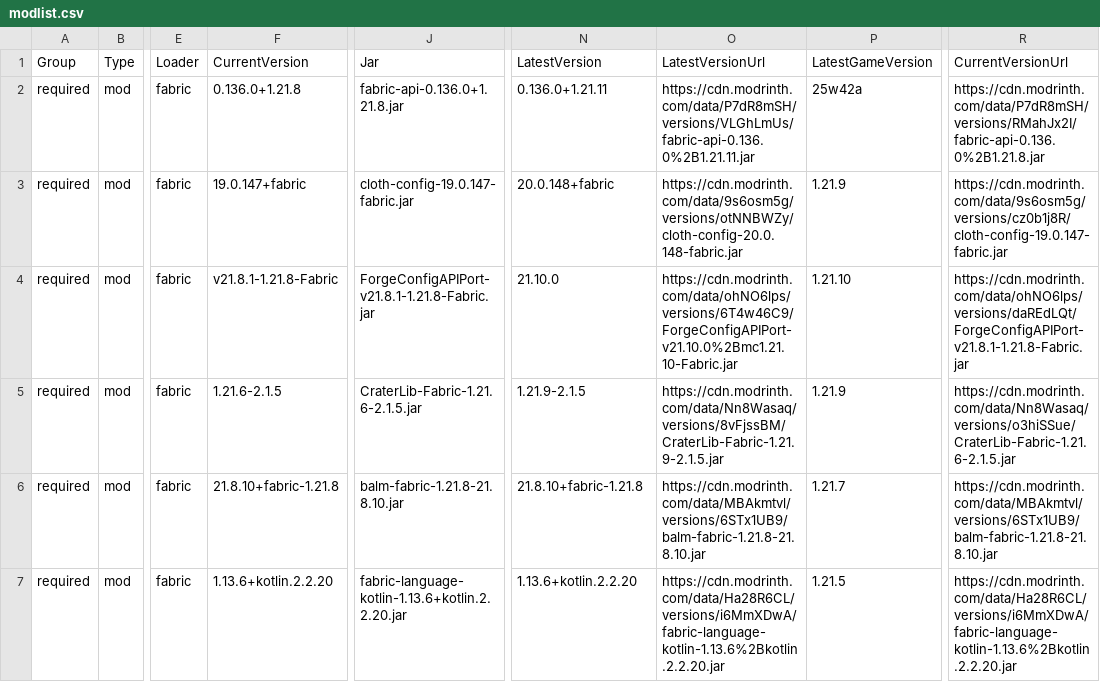
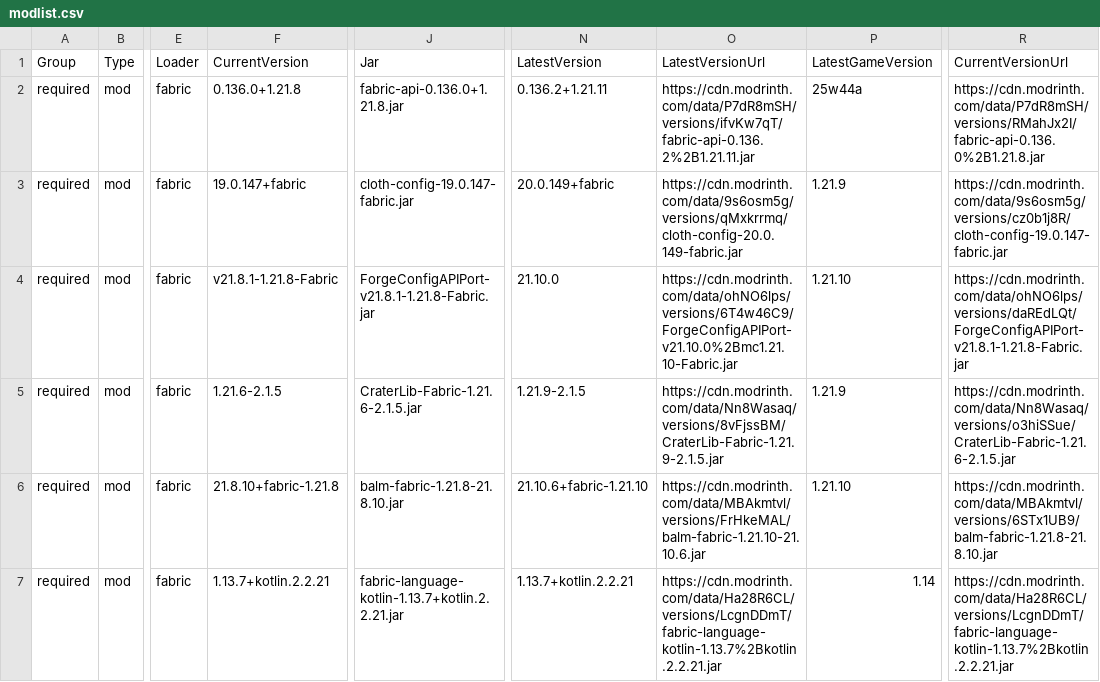
Before and after one commit to survivorsunited/minecraft-mods-manager, a CSV file: modlist.csv, drawn as a sheet; only a part is shown, gaps mark what is left out; the diff covers the shown part only; the diff names each change by its address in the sheet, - before the commit and + after, or states it on an @@ line.

```diff
--- a/modlist.csv
+++ b/modlist.csv
-N2: 0.136.0+1.21.11
+N2: 0.136.2+1.21.11
-O2: https://cdn.modrinth.com/data/P7dR8mSH/versions/VLGhLmUs/fabric-api-0.136.0%2B1.21.11.jar
+O2: https://cdn.modrinth.com/data/P7dR8mSH/versions/ifvKw7qT/fabric-api-0.136.2%2B1.21.11.jar
-P2: 25w42a
+P2: 25w44a
-N3: 20.0.148+fabric
+N3: 20.0.149+fabric
-O3: https://cdn.modrinth.com/data/9s6osm5g/versions/otNNBWZy/cloth-config-20.0.148-fabric.jar
+O3: https://cdn.modrinth.com/data/9s6osm5g/versions/qMxkrrmq/cloth-config-20.0.149-fabric.jar
-N6: 21.8.10+fabric-1.21.8
+N6: 21.10.6+fabric-1.21.10
-O6: https://cdn.modrinth.com/data/MBAkmtvl/versions/6STx1UB9/balm-fabric-1.21.8-21.8.10.jar
+O6: https://cdn.modrinth.com/data/MBAkmtvl/versions/FrHkeMAL/balm-fabric-1.21.10-21.10.6.jar
-P6: 1.21.7
+P6: 1.21.10
-F7: 1.13.6+kotlin.2.2.20
+F7: 1.13.7+kotlin.2.2.21
-J7: fabric-language-kotlin-1.13.6+kotlin.2.2.20.jar
+J7: fabric-language-kotlin-1.13.7+kotlin.2.2.21.jar
-N7: 1.13.6+kotlin.2.2.20
+N7: 1.13.7+kotlin.2.2.21
-O7: https://cdn.modrinth.com/data/Ha28R6CL/versions/i6MmXDwA/fabric-language-kotlin-1.13.6%2Bkotlin.2.2.20.jar
+O7: https://cdn.modrinth.com/data/Ha28R6CL/versions/LcgnDDmT/fabric-language-kotlin-1.13.7%2Bkotlin.2.2.21.jar
-P7: 1.21.5
+P7: 1.14
-R7: https://cdn.modrinth.com/data/Ha28R6CL/versions/i6MmXDwA/fabric-language-kotlin-1.13.6%2Bkotlin.2.2.20.jar
+R7: https://cdn.modrinth.com/data/Ha28R6CL/versions/LcgnDDmT/fabric-language-kotlin-1.13.7%2Bkotlin.2.2.21.jar
```
Also changed, not shown: 1 added row and 74 edited cells elsewhere in this file.
